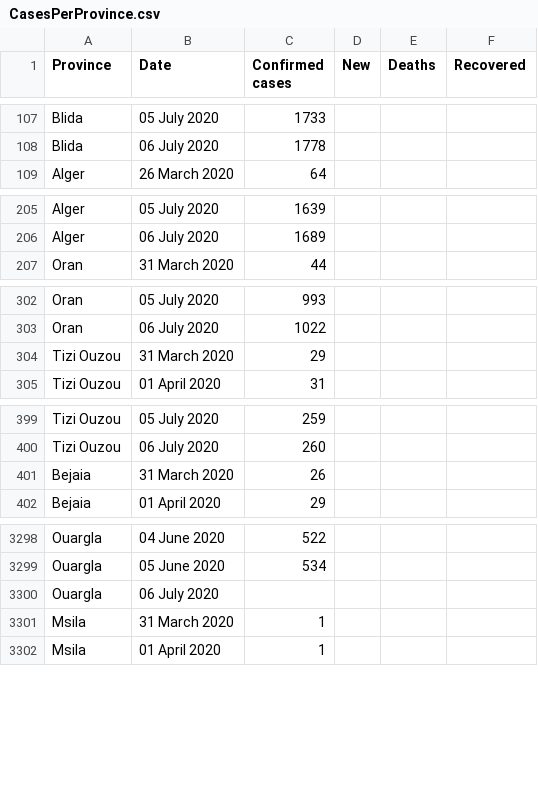
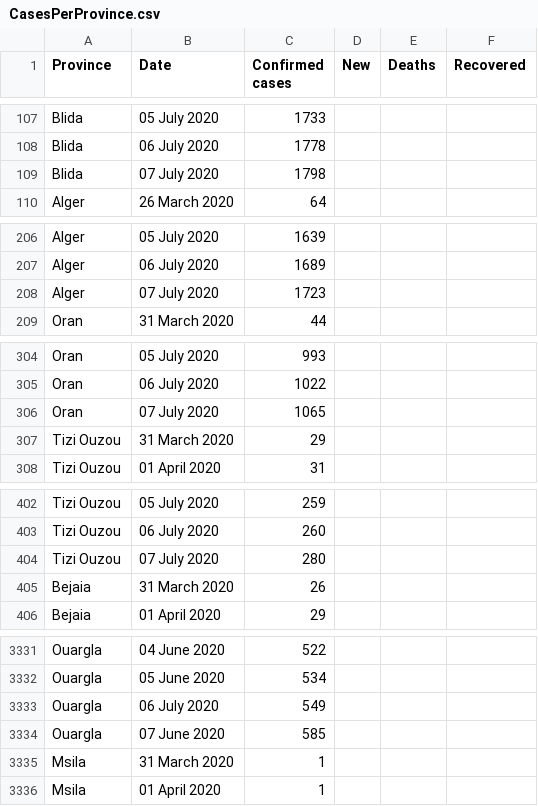
Before and after one commit to imadedd/COVID19Algeria, a CSV file: data/CasesPerProvince.csv, drawn as a sheet; only a part is shown, gaps mark what is left out; the diff covers the shown part only.

Commit message:
"CasesDailyUpdates" CSV file update until 8 July 2020 at 11.34 am "CasesPerProvince" CSV file update until 8 July 2020 at 11.34 am "CasesPerProvince"

```diff
--- a/data/CasesPerProvince.csv
+++ b/data/CasesPerProvince.csv
@@ -108,2 +108,3 @@ Blida,05 July 2020,1733,,,
 Blida,06 July 2020,1778,,,
+Blida,07 July 2020,1798,,,
 Alger,26 March 2020,64,,,
@@ -206,2 +207,3 @@ Alger,05 July 2020,1639,,,
 Alger,06 July 2020,1689,,,
+Alger,07 July 2020,1723,,,
 Oran,31 March 2020,44,,,
@@ -303,2 +305,3 @@ Oran,05 July 2020,993,,,
 Oran,06 July 2020,1022,,,
+Oran,07 July 2020,1065,,,
 Tizi Ouzou,31 March 2020,29,,,
@@ -400,2 +403,3 @@ Tizi Ouzou,05 July 2020,259,,,
 Tizi Ouzou,06 July 2020,260,,,
+Tizi Ouzou,07 July 2020,280,,,
 Bejaia,31 March 2020,26,,,
@@ -3299,3 +3332,4 @@ Ouargla,04 June 2020,522,,,
 Ouargla,05 June 2020,534,,,
-Ouargla,06 July 2020,,,,
+Ouargla,06 July 2020,549,,,
+Ouargla,07 June 2020,585,,,
 Msila,31 March 2020,1,,,
```
Also changed, not shown: 43 added rows elsewhere in this file, 1 other file.
